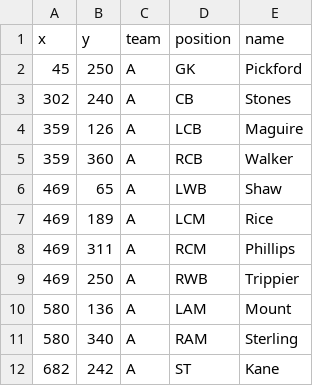
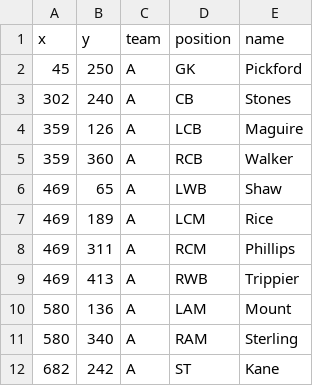
Before and after one commit to trex7/footy-viz, a CSV file: extra/3_4_2_1.csv, drawn as a sheet.

```diff
--- a/extra/3_4_2_1.csv
+++ b/extra/3_4_2_1.csv
@@ -8,3 +8,3 @@ x,y,team,position,name
 469,311,A,RCM,Phillips
-469,250,A,RWB,Trippier
+469,413,A,RWB,Trippier
 580,136,A,LAM,Mount
```
Also changed, not shown: 1 other file.
